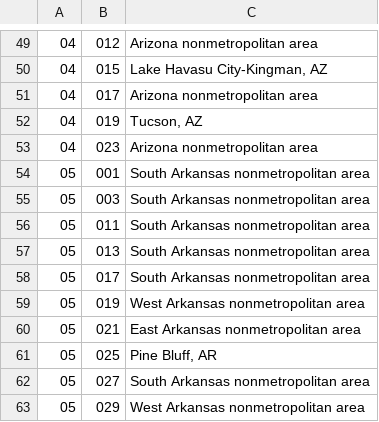
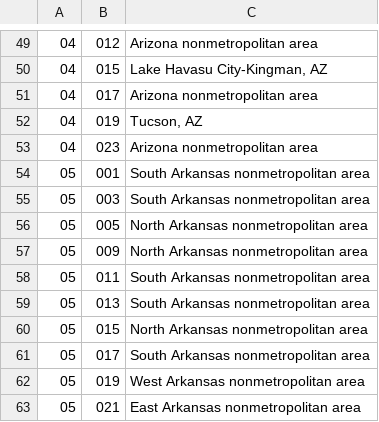
Before and after one commit to benjamin-mathias-clark/energy_communities, a TSV file: data/output/calculated_energy_communities_2024.tsv, drawn as a sheet; only a part is shown, gaps mark what is left out; the shorter side is filled out with more unchanged rows; the diff covers the shown part only; the diff names each change by its address in the sheet, - before the commit and + after, or states it on an @@ line.

```diff
--- a/data/output/calculated_energy_communities_2024.tsv
+++ b/data/output/calculated_energy_communities_2024.tsv
+row 56: 05 | 005 | North Arkansas nonmetropolitan area
+row 57: 05 | 009 | North Arkansas nonmetropolitan area
+row 60: 05 | 015 | North Arkansas nonmetropolitan area
```
Also changed, not shown: 32 added rows elsewhere in this file, data/output/calculated_energy_communities_2023.tsv, data/output/calculated_energy_communities_2025_11months.tsv, 10 other files.
